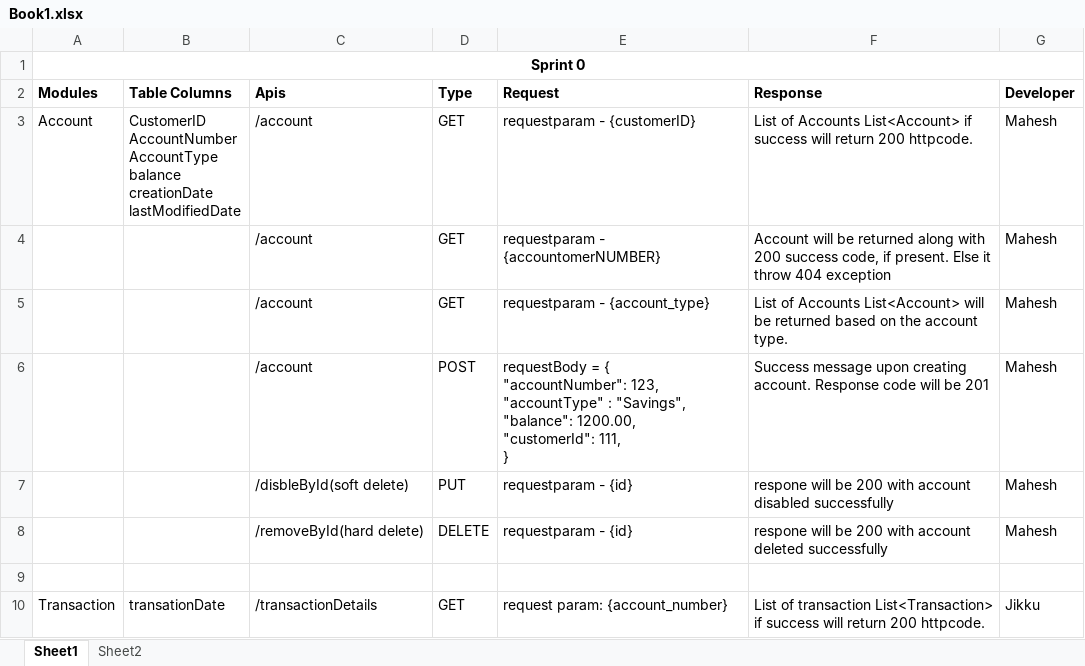
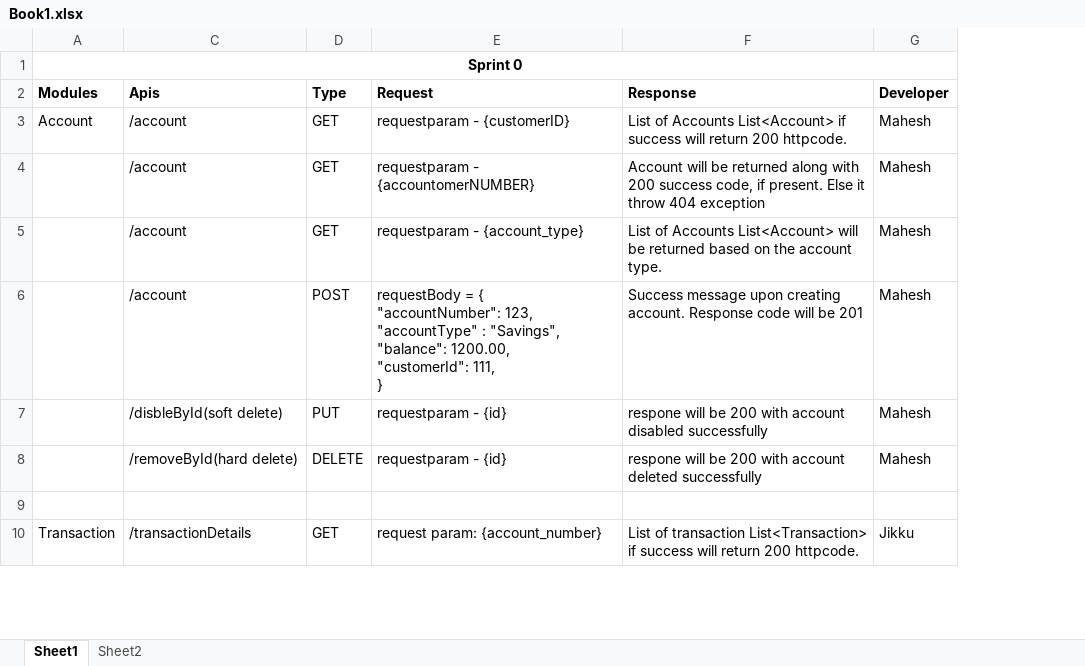
Before and after one commit to nandhacse/hcl_assessment, an Excel workbook: data/excel/Book1.xlsx, sheet Sheet1, drawn as a sheet; only a part is shown; values as stored, in another font and other column widths than the file's, no borders; ↵ is a line break in a cell; the diff names each change by its address in the sheet, - before the commit and + after, or states it on an @@ line.

```diff
--- a/data/excel/Book1.xlsx (sheet Sheet1)
+++ b/data/excel/Book1.xlsx (sheet Sheet1)
@@ column B (Table Columns) hidden, rows 3-10: CustomerID ↵ AccountNumber ↵ AccountType ↵ balance ↵ creationDate ↵ lastModifiedDate |  |  |  |  |  |  | transationDate @@
```
Also changed, not shown: 11 other files.
